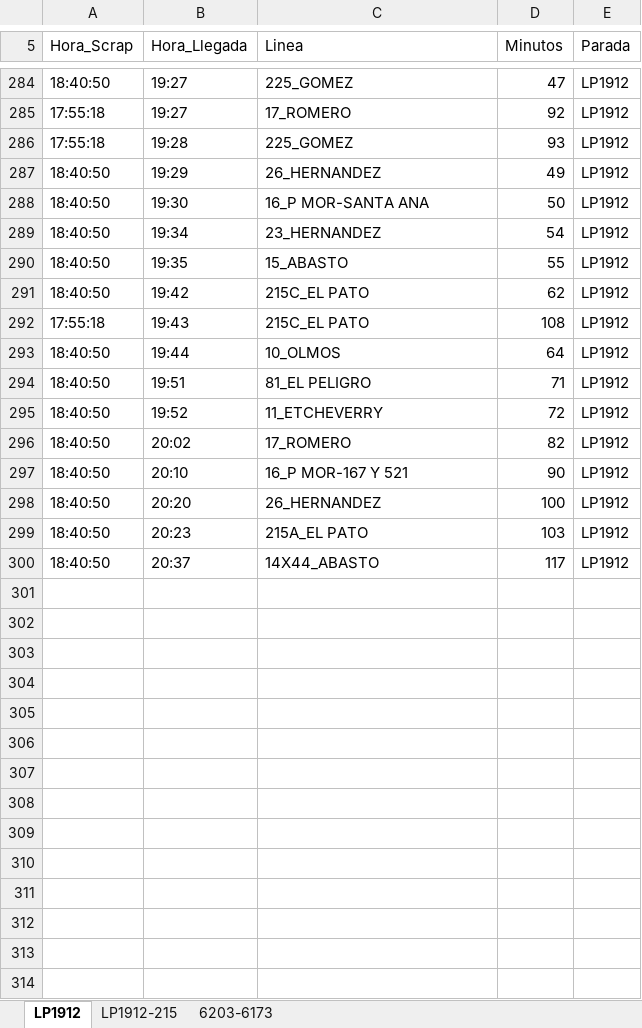
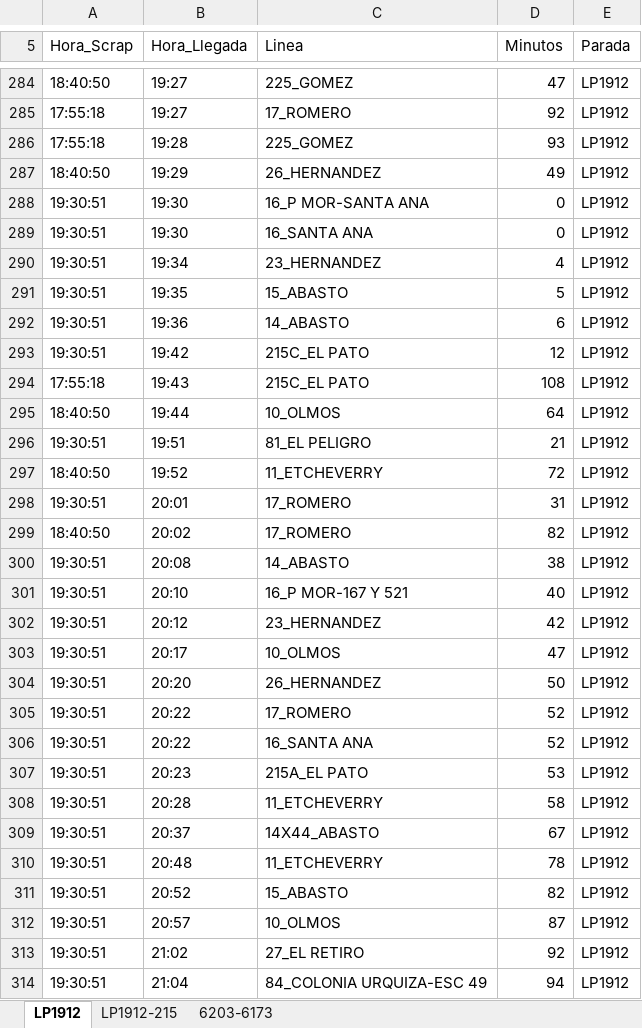
Before and after one commit to palomac00/recolector-cuadradoapp, an Excel workbook: data/horarios-141-2026-04-14.xlsx, sheet LP1912, drawn as a sheet; only a part is shown, gaps mark what is left out; values as stored, in another font and other column widths than the file's, no borders; addresses are those after the commit; the diff covers the shown part only; the diff names each change by its address in the sheet, - before the commit and + after, or states it on an @@ line.

```diff
--- a/data/horarios-141-2026-04-14.xlsx (sheet LP1912)
+++ b/data/horarios-141-2026-04-14.xlsx (sheet LP1912)
-A288 (Hora_Scrap): 18:40:50
+A288 (Hora_Scrap): 19:30:51
-D288 (Minutos): 50
+D288 (Minutos): 0
+row 289: 19:30:51 | 19:30 | 16_SANTA ANA | 0 | LP1912
-A290:A291 (Hora_Scrap): 18:40:50
+A290:A291 (Hora_Scrap): 19:30:51
-D290 (Minutos): 54
+D290 (Minutos): 4
-D291 (Minutos): 55
+D291 (Minutos): 5
+row 292: 19:30:51 | 19:36 | 14_ABASTO | 6 | LP1912
-A293 (Hora_Scrap): 18:40:50
+A293 (Hora_Scrap): 19:30:51
-D293 (Minutos): 62
+D293 (Minutos): 12
-A296 (Hora_Scrap): 18:40:50
+A296 (Hora_Scrap): 19:30:51
-D296 (Minutos): 71
+D296 (Minutos): 21
+row 298: 19:30:51 | 20:01 | 17_ROMERO | 31 | LP1912
+row 300: 19:30:51 | 20:08 | 14_ABASTO | 38 | LP1912
-A301 (Hora_Scrap): 18:40:50
+A301 (Hora_Scrap): 19:30:51
-D301 (Minutos): 90
+D301 (Minutos): 40
+row 302: 19:30:51 | 20:12 | 23_HERNANDEZ | 42 | LP1912
+row 303: 19:30:51 | 20:17 | 10_OLMOS | 47 | LP1912
-A304 (Hora_Scrap): 18:40:50
+A304 (Hora_Scrap): 19:30:51
-D304 (Minutos): 100
+D304 (Minutos): 50
+row 305: 19:30:51 | 20:22 | 17_ROMERO | 52 | LP1912
+row 306: 19:30:51 | 20:22 | 16_SANTA ANA | 52 | LP1912
-A307 (Hora_Scrap): 18:40:50
+A307 (Hora_Scrap): 19:30:51
-D307 (Minutos): 103
+D307 (Minutos): 53
+row 308: 19:30:51 | 20:28 | 11_ETCHEVERRY | 58 | LP1912
-A309 (Hora_Scrap): 18:40:50
+A309 (Hora_Scrap): 19:30:51
-D309 (Minutos): 117
+D309 (Minutos): 67
+row 310: 19:30:51 | 20:48 | 11_ETCHEVERRY | 78 | LP1912
+row 311: 19:30:51 | 20:52 | 15_ABASTO | 82 | LP1912
+row 312: 19:30:51 | 20:57 | 10_OLMOS | 87 | LP1912
+row 313: 19:30:51 | 21:02 | 27_EL RETIRO | 92 | LP1912
+row 314: 19:30:51 | 21:04 | 84_COLONIA URQUIZA-ESC 49 | 94 | LP1912
```
Also changed, not shown: 2 added rows, 14 moved rows and 2 edited cells elsewhere in this sheet, sheet 6203-6173, sheet LP1912-215.
